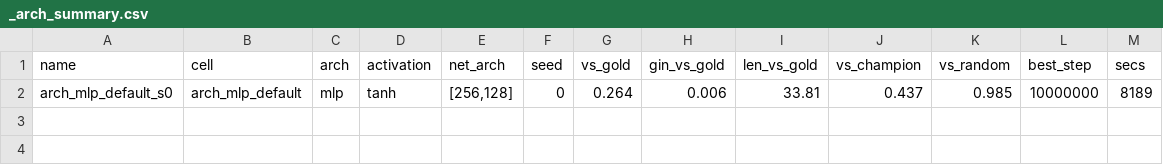
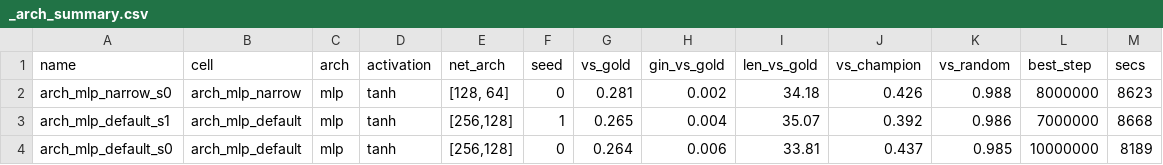
Before and after one commit to Nikelroid/adversarial-coevolution, a CSV file: sweep/curriculum/_arch_summary.csv, drawn as a sheet.

Commit message:
Phase-6 sweep: curriculum/algorithm/reward results + docs (2026-06-27T05:50Z)

```diff
--- a/sweep/curriculum/_arch_summary.csv
+++ b/sweep/curriculum/_arch_summary.csv
@@ -1,2 +1,4 @@
 name,cell,arch,activation,net_arch,seed,vs_gold,gin_vs_gold,len_vs_gold,vs_champion,vs_random,best_step,secs
+arch_mlp_narrow_s0,arch_mlp_narrow,mlp,tanh,"[128, 64]",0,0.281,0.002,34.18,0.426,0.988,8000000,8623
+arch_mlp_default_s1,arch_mlp_default,mlp,tanh,"[256,128]",1,0.265,0.004,35.07,0.392,0.986,7000000,8668
 arch_mlp_default_s0,arch_mlp_default,mlp,tanh,"[256,128]",0,0.264,0.006,33.81,0.437,0.985,10000000,8189
```
Also changed, not shown: sweep/curriculum/_summary.csv, 28 other files.
